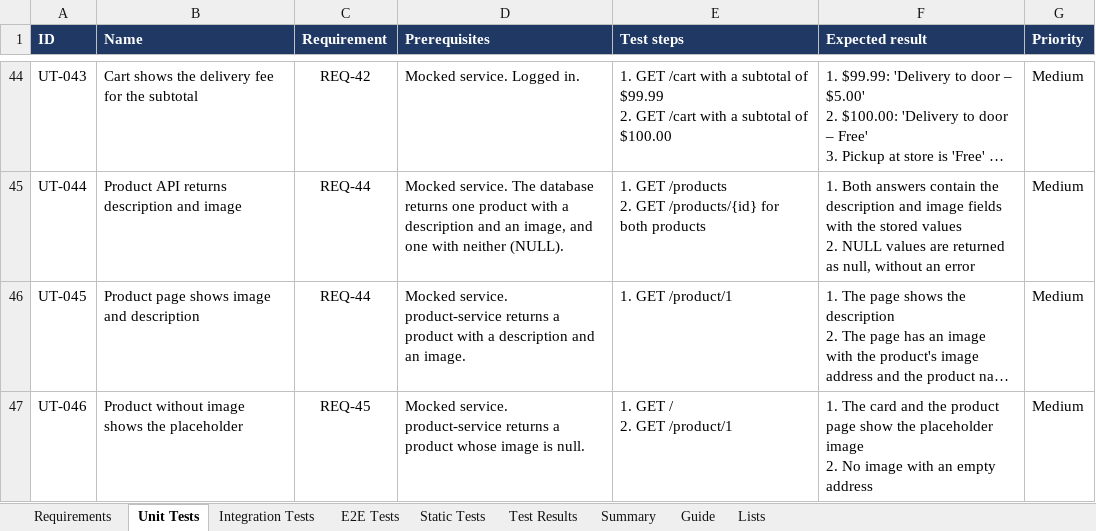
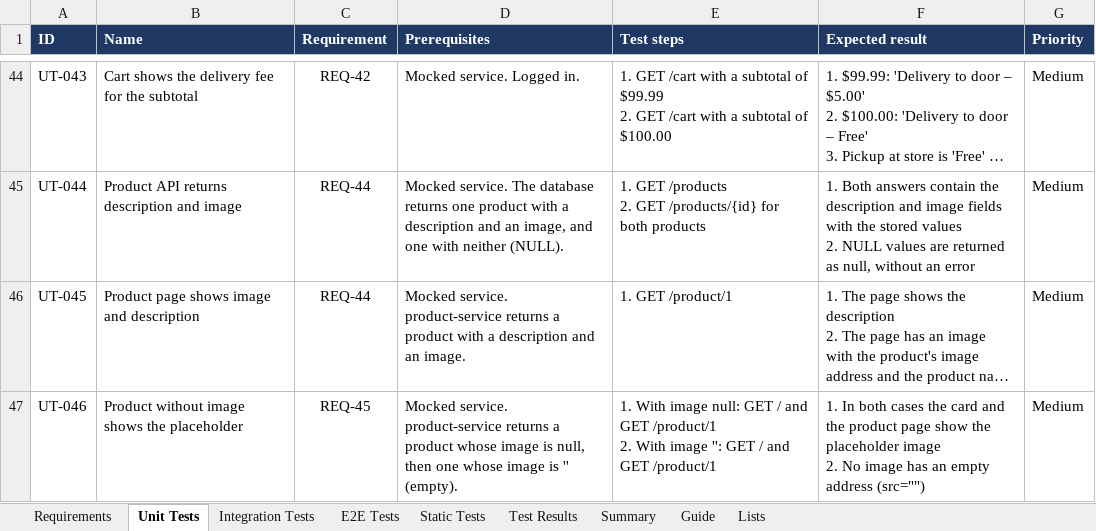
Before and after one commit to Jsambok11/webshop-test-automation, an Excel workbook: docs/v1.2/test-management.xlsx, sheet Unit Tests, drawn as a sheet; only a part is shown, gaps mark what is left out; long unchanged cells end in …; values as stored, in another font and other column widths than the file's, no borders; conditional formats not drawn; ↵ is a line break in a cell; the diff names each change by its address in the sheet, - before the commit and + after, or states it on an @@ line.

```diff
--- a/docs/v1.2/test-management.xlsx (sheet Unit Tests)
+++ b/docs/v1.2/test-management.xlsx (sheet Unit Tests)
-D47 (Prerequisites): …image is null.
+D47 (Prerequisites): …image is null, then one whose image is '' (empty).
-E47 (Test steps): 1. GET / ↵ 2. GET /product/1
+E47 (Test steps): 1. With image null: GET / and GET /product/1 ↵ 2. With image '': GET / and GET /product/1
-F47 (Expected result): 1. The card and the product page show the placeholder image ↵ 2. No image with an empty address
+F47 (Expected result): 1. In both cases the card and the product page show the placeholder image ↵ 2. No image has an empty address (src="")
```
Also changed, not shown: sheet Test Results, sheet Integration Tests, sheet Static Tests, 1 other file.
